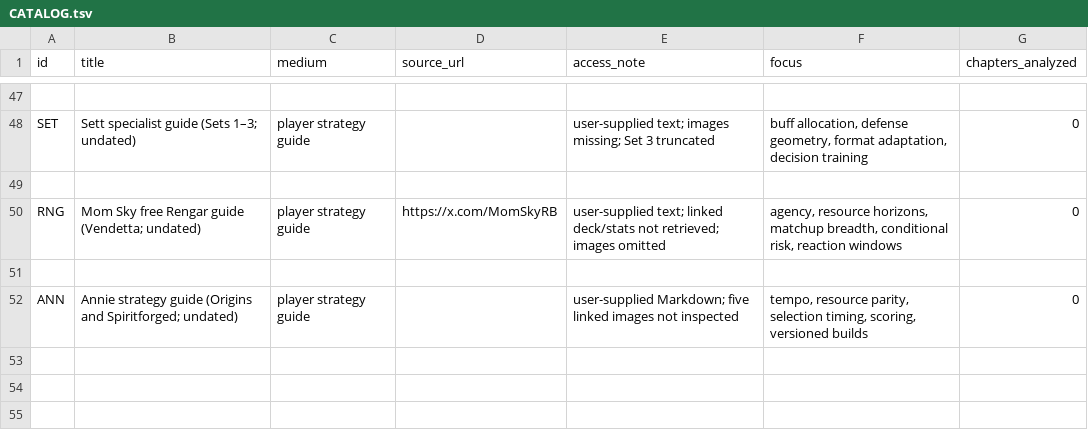
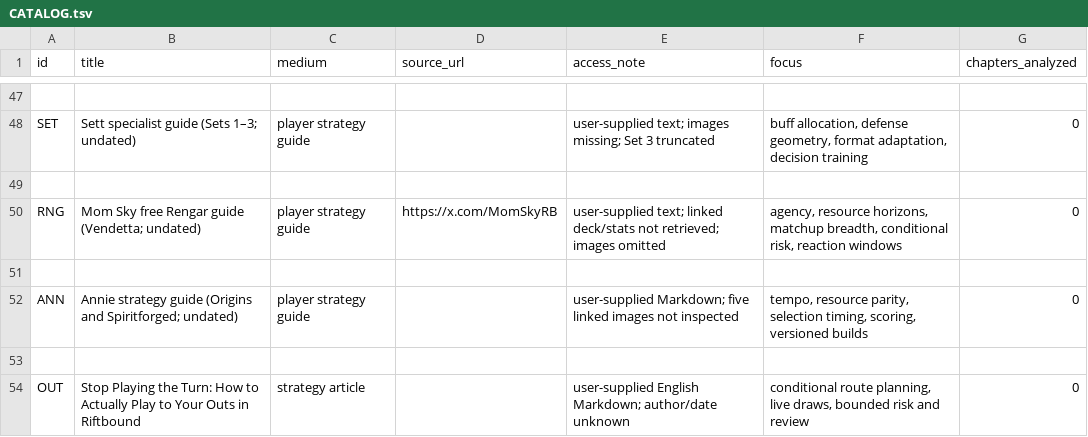
Before and after one commit to Teffa14/myriftnovel, a TSV file: 01_RESEARCH/REFERENCE_LIBRARY/CATALOG.tsv, drawn as a sheet; only a part is shown, gaps mark what is left out.

Commit message:
Integrate playing-to-outs strategic decision protocol

```diff
--- a/01_RESEARCH/REFERENCE_LIBRARY/CATALOG.tsv
+++ b/01_RESEARCH/REFERENCE_LIBRARY/CATALOG.tsv
@@ -52 +52,3 @@ RNG	Mom Sky free Rengar guide (Vendetta; undated)	player strategy guide	https://
 ANN	Annie strategy guide (Origins and Spiritforged; undated)	player strategy guide		user-supplied Markdown; five linked images not inspected	tempo, resource parity, selection timing, scoring, versioned builds	0
+
+OUT	Stop Playing the Turn: How to Actually Play to Your Outs in Riftbound	strategy article		user-supplied English Markdown; author/date unknown	conditional route planning, live draws, bounded risk and review	0
```
Also changed, not shown: 10 other files.
